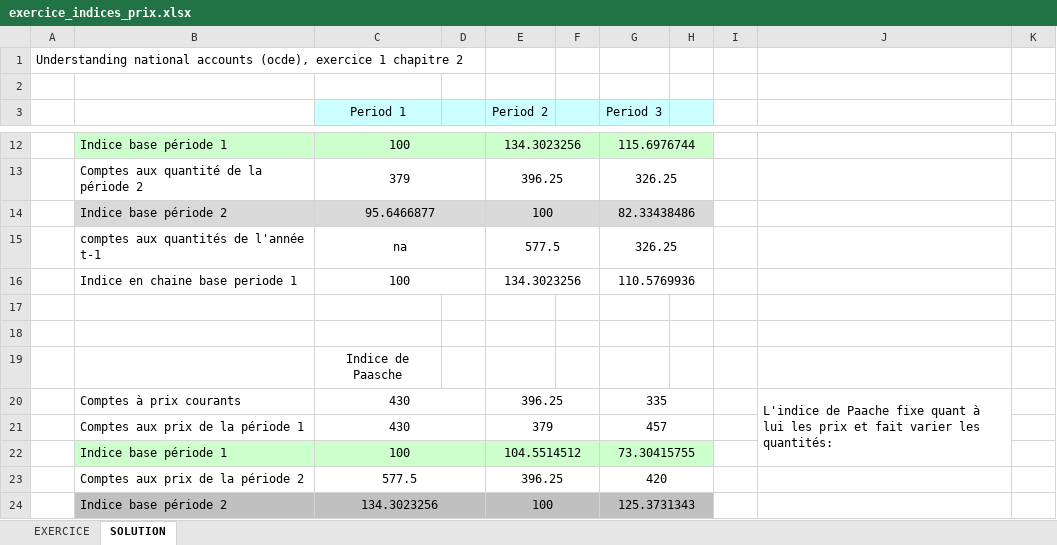
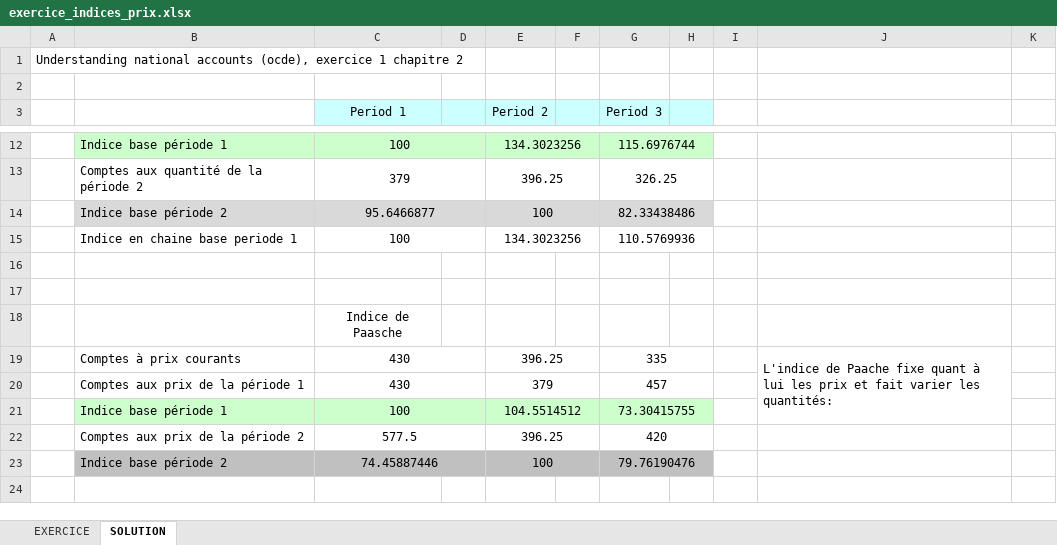
Before and after one commit to Jeylal/les-mesures-de-l-conomie, an Excel workbook: exercices/exercice_indices_prix.xlsx, sheet SOLUTION, drawn as a sheet; only a part is shown, gaps mark what is left out; values as stored, in another font and other column widths than the file's, no borders; charts and pictures not drawn; removed rows and columns are numbered as before the commit, all else as after; the diff names each change by its address in the sheet, - before the commit and + after, or states it on an @@ line.

```diff
--- a/exercices/exercice_indices_prix.xlsx (sheet SOLUTION)
+++ b/exercices/exercice_indices_prix.xlsx (sheet SOLUTION)
-row 15:  | comptes aux quantités de l'année t-1 | na |  | 577.5 |  | 326.25
-C23 (Period 1): 134.3023256
+C23 (Period 1): 74.45887446
-G23 (Period 3): 125.3731343
+G23 (Period 3): 79.76190476
```
Also changed, not shown: formulas that keep their value, charts or pictures, 2 other files.
